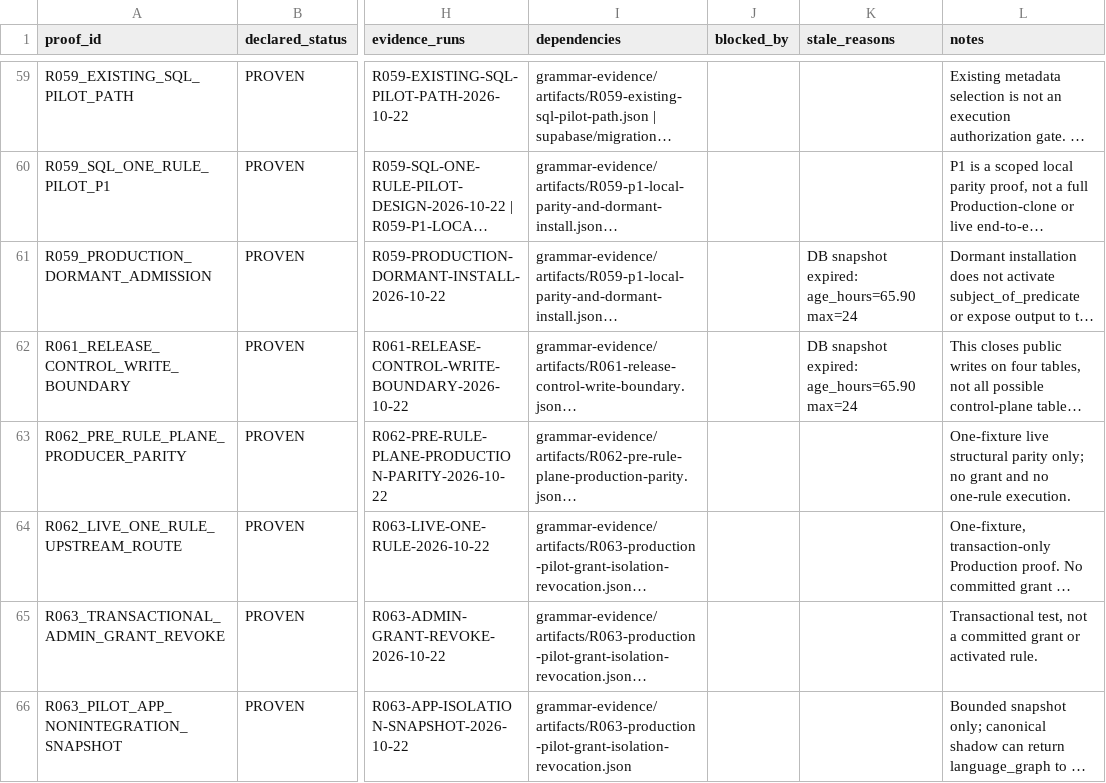
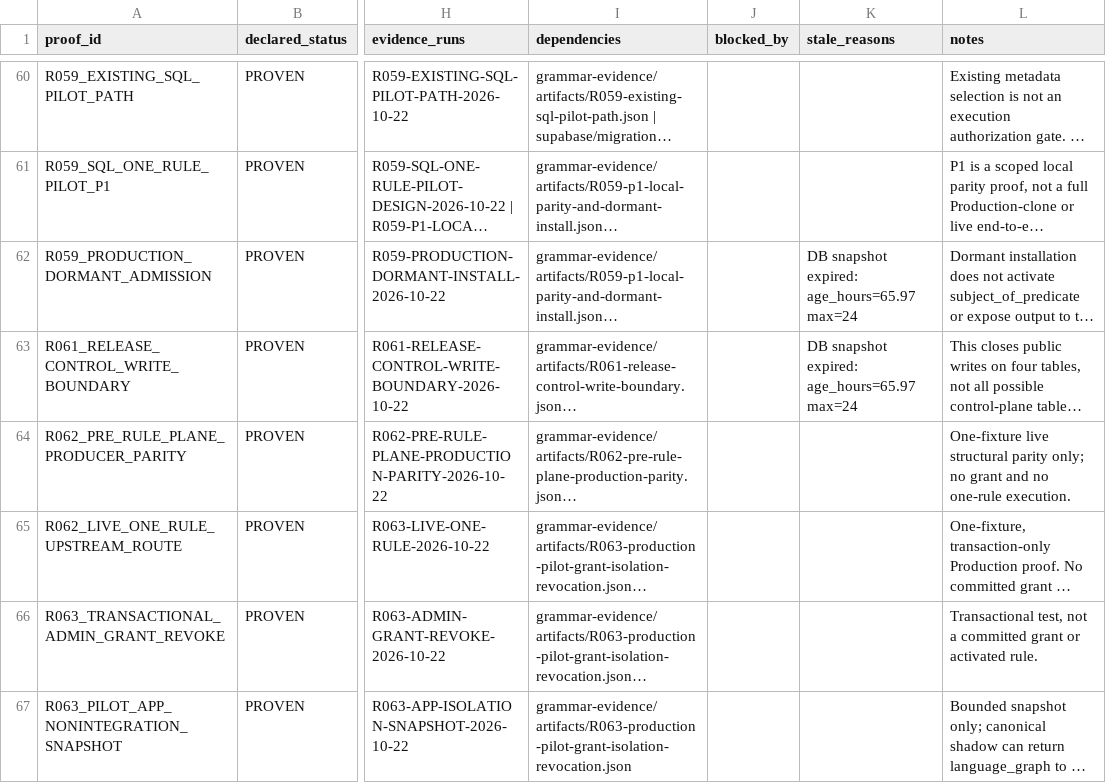
Before and after one commit to RuslanSRPro/NorskTrainerApp, a CSV file: grammar-evidence/matrix.csv, drawn as a sheet; only a part is shown, gaps mark what is left out; long unchanged cells end in …; addresses are those after the commit; the diff covers the shown part only; the diff names each change by its address in the sheet, - before the commit and + after, or states it on an @@ line.

```diff
--- a/grammar-evidence/matrix.csv
+++ b/grammar-evidence/matrix.csv
-K62:K63 (stale_reasons): DB snapshot expired: age_hours=65.90 max=24
+K62:K63 (stale_reasons): DB snapshot expired: age_hours=65.97 max=24
```
Also changed, not shown: 1 added row and 3 edited cells elsewhere in this file, 4 other files.
